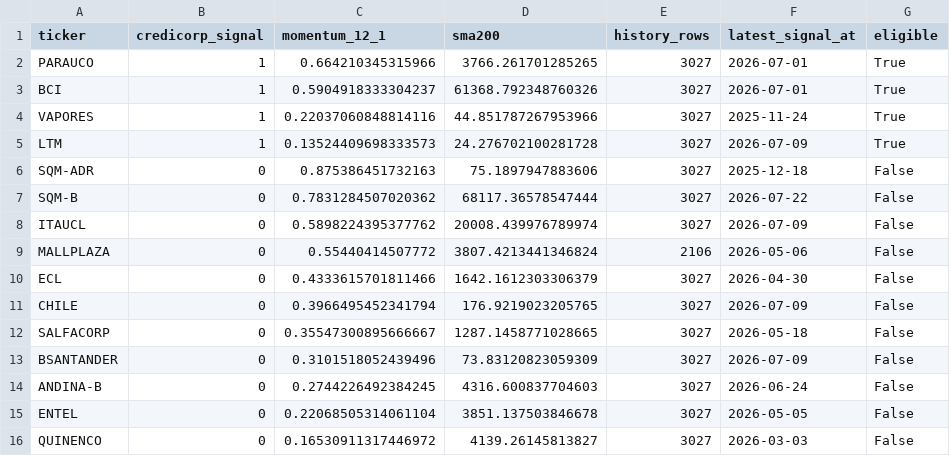
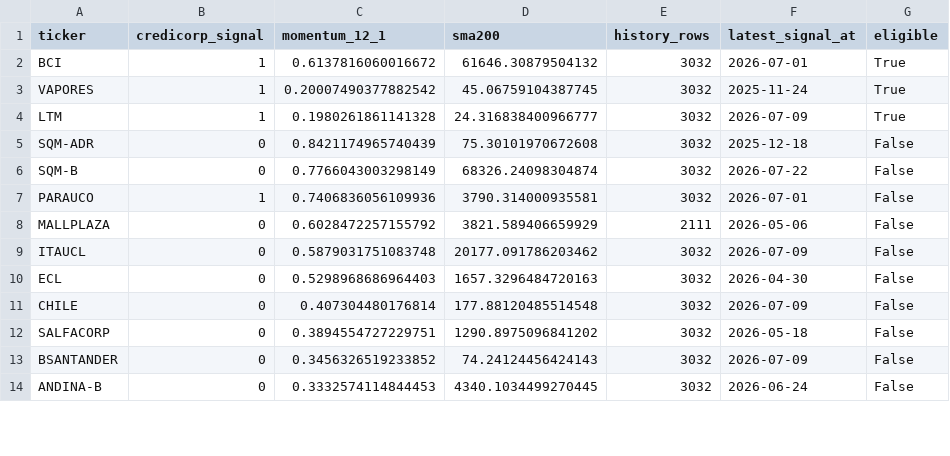
Before and after one commit to rodrigoaguirrediaz6644/alphadata-beta, a CSV file: data/audit_sigma6.csv, drawn as a sheet; only a part is shown; the diff covers the shown part only.

```diff
--- a/data/audit_sigma6.csv
+++ b/data/audit_sigma6.csv
@@ -1,16 +1,14 @@
 ticker,credicorp_signal,momentum_12_1,sma200,history_rows,latest_signal_at,eligible
-PARAUCO,1,0.664210345315966,3766.261701285265,3027,2026-07-01,True
-BCI,1,0.5904918333304237,61368.792348760326,3027,2026-07-01,True
-VAPORES,1,0.22037060848814116,44.851787267953966,3027,2025-11-24,True
-LTM,1,0.13524409698333573,24.276702100281728,3027,2026-07-09,True
-SQM-ADR,0,0.875386451732163,75.1897947883606,3027,2025-12-18,False
-SQM-B,0,0.7831284507020362,68117.36578547444,3027,2026-07-22,False
-ITAUCL,0,0.5898224395377762,20008.439976789974,3027,2026-07-09,False
-MALLPLAZA,0,0.55440414507772,3807.4213441346824,2106,2026-05-06,False
-ECL,0,0.4333615701811466,1642.1612303306379,3027,2026-04-30,False
-CHILE,0,0.3966495452341794,176.9219023205765,3027,2026-07-09,False
-SALFACORP,0,0.35547300895666667,1287.1458771028665,3027,2026-05-18,False
-BSANTANDER,0,0.3101518052439496,73.83120823059309,3027,2026-07-09,False
-ANDINA-B,0,0.2744226492384245,4316.600837704603,3027,2026-06-24,False
-ENTEL,0,0.22068505314061104,3851.137503846678,3027,2026-05-05,False
-QUINENCO,0,0.16530911317446972,4139.26145813827,3027,2026-03-03,False
+BCI,1,0.6137816060016672,61646.30879504132,3032,2026-07-01,True
+VAPORES,1,0.20007490377882542,45.06759104387745,3032,2025-11-24,True
+LTM,1,0.1980261861141328,24.316838400966777,3032,2026-07-09,True
+SQM-ADR,0,0.8421174965740439,75.30101970672608,3032,2025-12-18,False
+SQM-B,0,0.7766043003298149,68326.24098304874,3032,2026-07-22,False
+PARAUCO,1,0.7406836056109936,3790.314000935581,3032,2026-07-01,False
+MALLPLAZA,0,0.6028472257155792,3821.589406659929,2111,2026-05-06,False
+ITAUCL,0,0.5879031751083748,20177.091786203462,3032,2026-07-09,False
+ECL,0,0.5298968686964403,1657.3296484720163,3032,2026-04-30,False
+CHILE,0,0.407304480176814,177.88120485514548,3032,2026-07-09,False
+SALFACORP,0,0.3894554727229751,1290.8975096841202,3032,2026-05-18,False
+BSANTANDER,0,0.3456326519233852,74.24124456424143,3032,2026-07-09,False
+ANDINA-B,0,0.3332574114844453,4340.1034499270445,3032,2026-06-24,False
```
Also changed, not shown: 6 added rows, 4 removed rows and 33 edited cells elsewhere in this file, data/cartera_de_ingreso.csv, data/coverage_report.csv, 18 other files.
